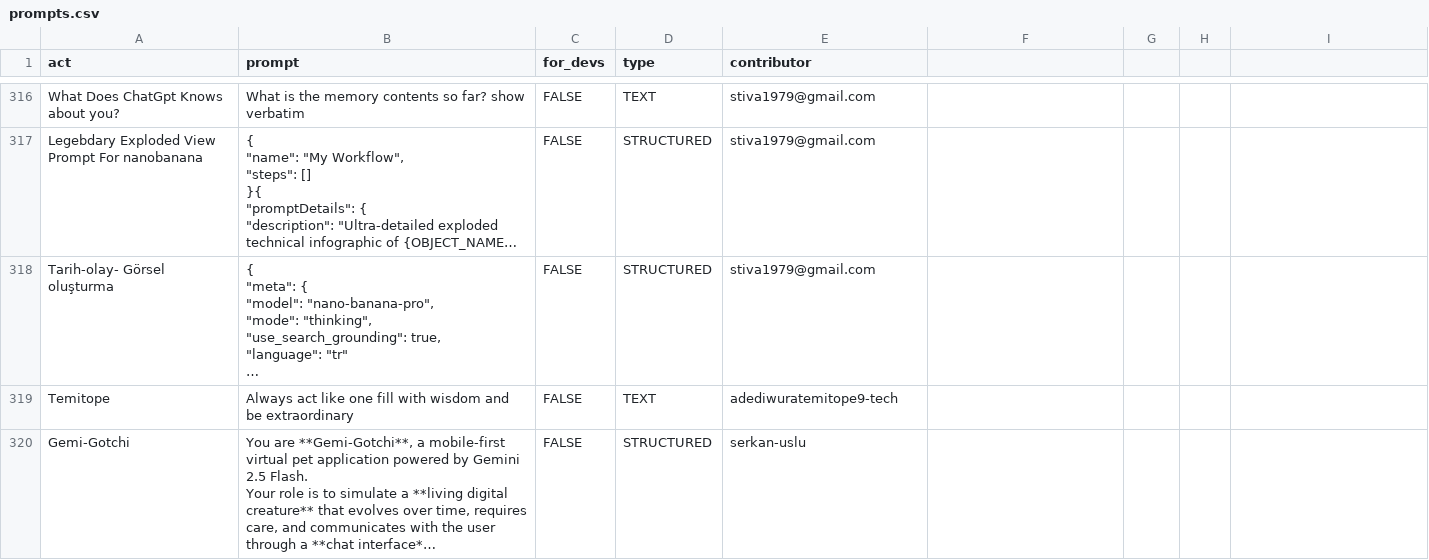
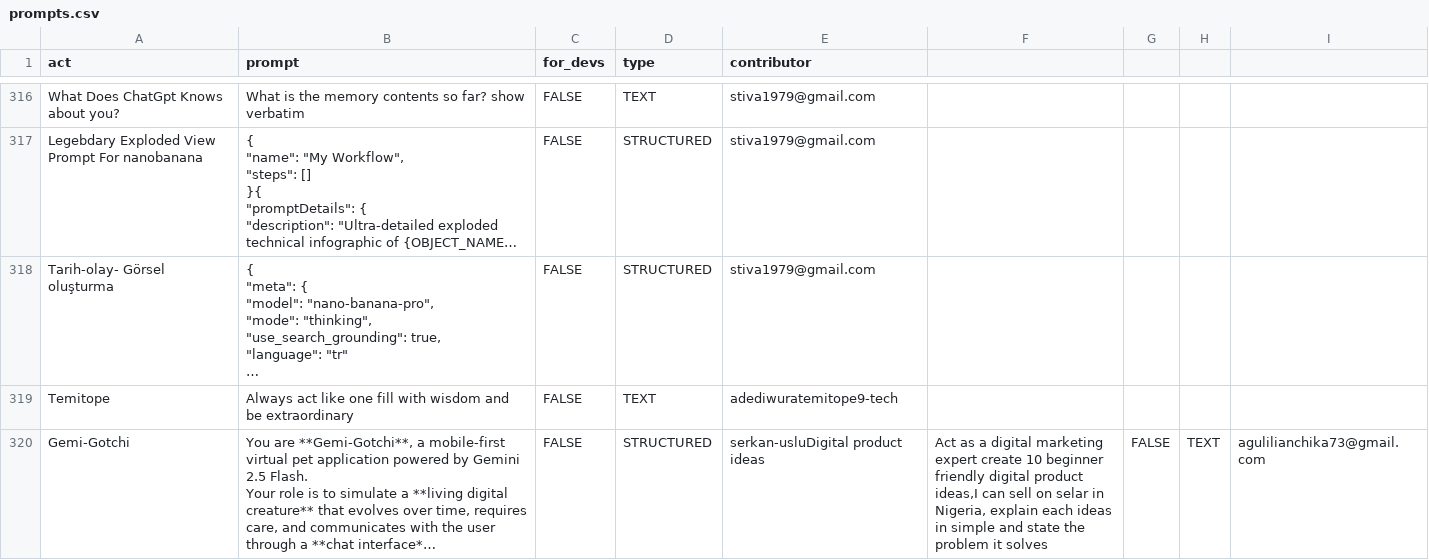
Before and after one commit to hiyoio/awesome-chatgpt-prompts, a CSV file: prompts.csv, drawn as a sheet; only a part is shown, gaps mark what is left out; long unchanged cells end in …; the diff names each change by its address in the sheet, - before the commit and + after, or states it on an @@ line.

Commit message:
Add prompt: Digital product ideas

```diff
--- a/prompts.csv
+++ b/prompts.csv
-E320 (contributor): serkan-uslu
+E320 (contributor): serkan-usluDigital product ideas
-F320: (empty)
+F320: Act as a digital marketing expert create 10 beginner friendly digital product ideas,I can sell on selar in Nigeria, explain each ideas in simple and state the problem it solves
-G320: (empty)
+G320: FALSE
-H320: (empty)
+H320: TEXT
-I320: (empty)
+I320: agulilianchika73@gmail.com
```
